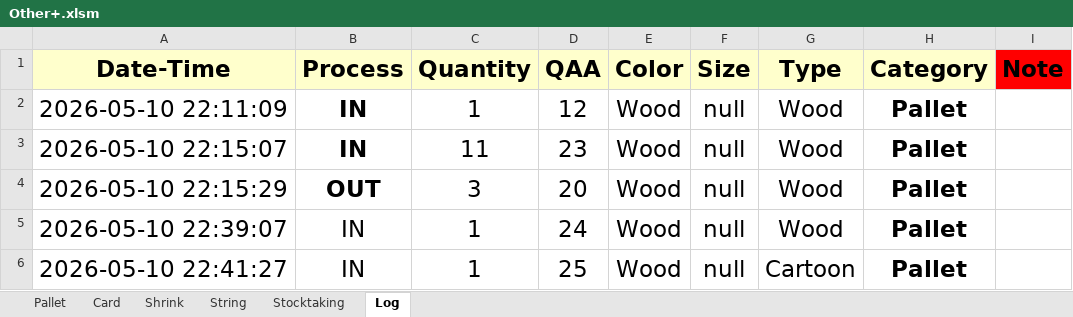
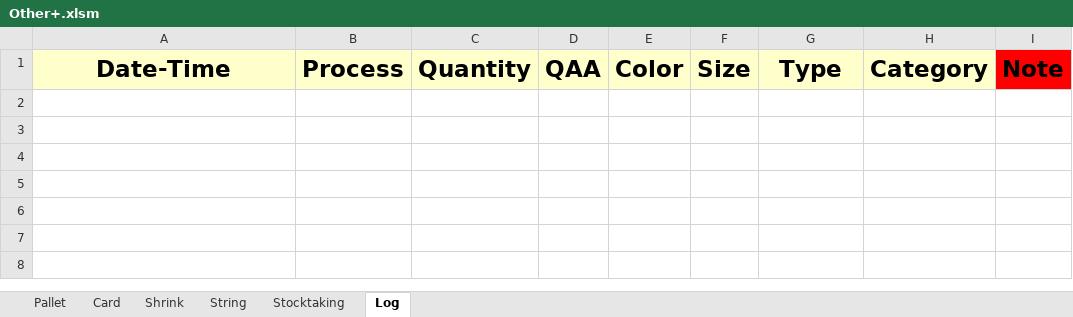
Before and after one commit to Hamzakafeh/est-ims, an Excel workbook: 2026/01-January/Other+.xlsm, sheet Log, drawn as a sheet; values as stored, in another font and other column widths than the file's, no borders; conditional formats not drawn; the diff names each change by its address in the sheet, - before the commit and + after, or states it on an @@ line.

```diff
--- a/2026/01-January/Other+.xlsm (sheet Log)
+++ b/2026/01-January/Other+.xlsm (sheet Log)
-row 2: 2026-05-10 22:11:09 | IN | 1 | 12 | Wood | null | Wood | Pallet
-row 3: 2026-05-10 22:15:07 | IN | 11 | 23 | Wood | null | Wood | Pallet
-row 4: 2026-05-10 22:15:29 | OUT | 3 | 20 | Wood | null | Wood | Pallet
-row 5: 2026-05-10 22:39:07 | IN | 1 | 24 | Wood | null | Wood | Pallet
-row 6: 2026-05-10 22:41:27 | IN | 1 | 25 | Wood | null | Cartoon | Pallet
```
Also changed, not shown: sheet Stocktaking, sheet Pallet, 2026/01-January/Sacks.xlsm, 2026/05-May/Other+.xlsm, 3 other files.
